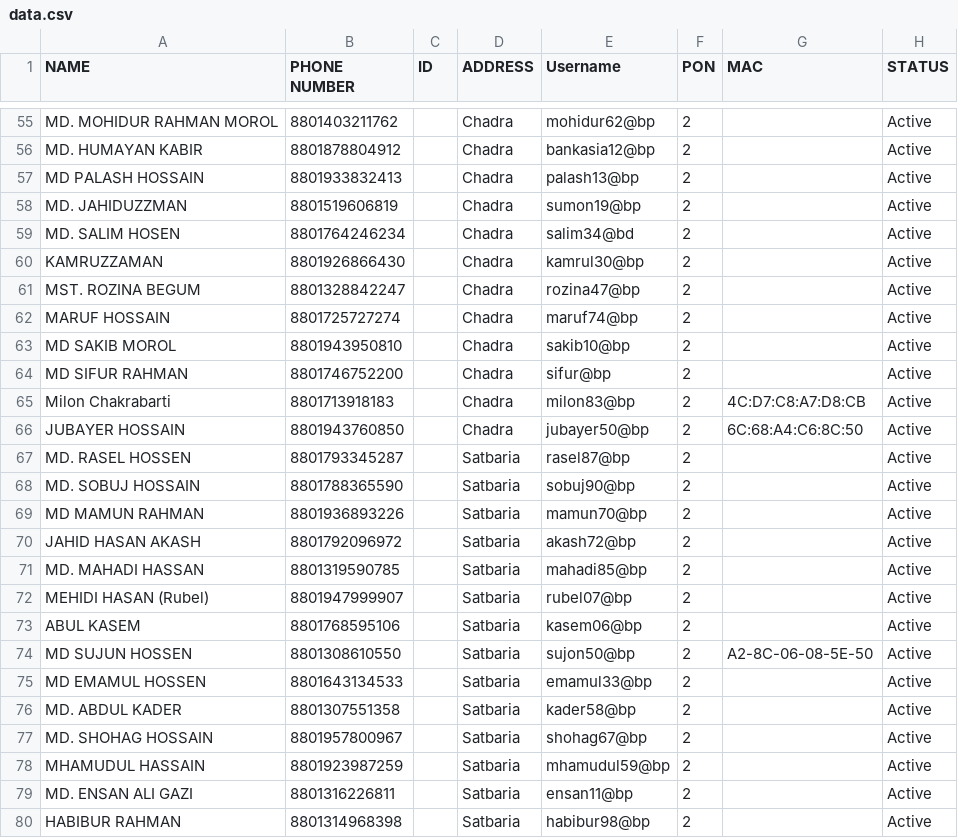
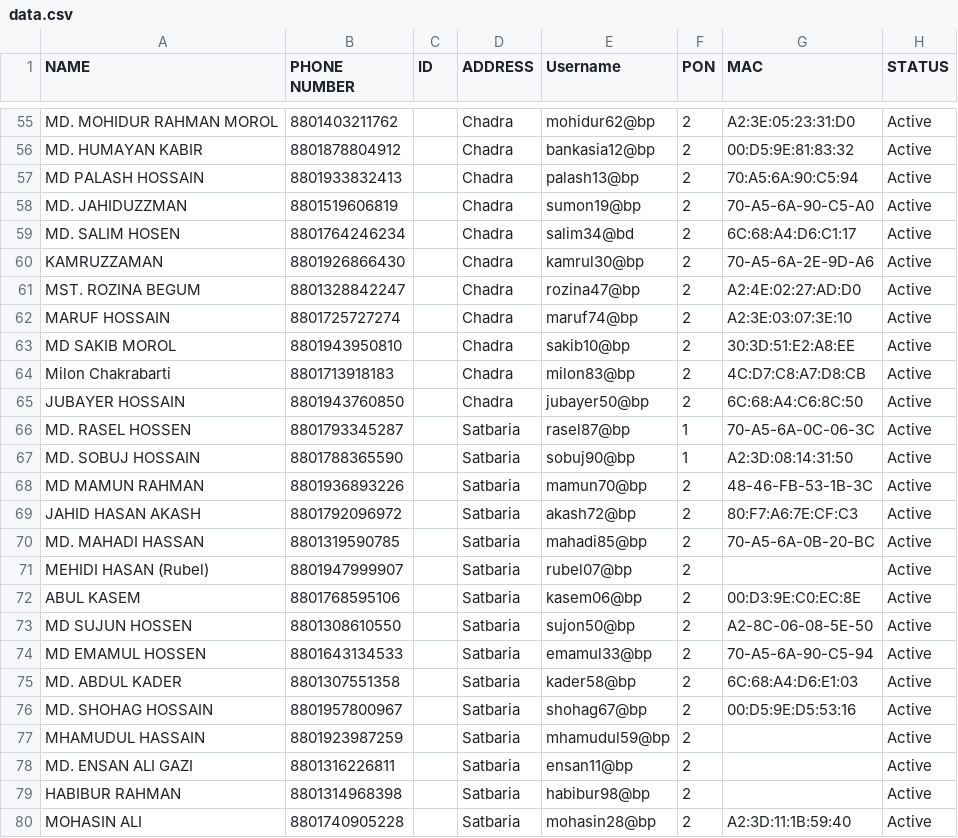
Before and after one commit to masud673/masud, a CSV file: data.csv, drawn as a sheet; only a part is shown, gaps mark what is left out; the shorter side is filled out with more unchanged rows; removed rows and columns are numbered as before the commit, all else as after; the diff covers the shown part only; the diff names each change by its address in the sheet, - before the commit and + after, or states it on an @@ line.

```diff
--- a/data.csv
+++ b/data.csv
-G55 (MAC): (empty)
+G55 (MAC): A2:3E:05:23:31:D0
-G56 (MAC): (empty)
+G56 (MAC): 00:D5:9E:81:83:32
-G57 (MAC): (empty)
+G57 (MAC): 70:A5:6A:90:C5:94
-G58 (MAC): (empty)
+G58 (MAC): 70-A5-6A-90-C5-A0
-G59 (MAC): (empty)
+G59 (MAC): 6C:68:A4:D6:C1:17
-G60 (MAC): (empty)
+G60 (MAC): 70-A5-6A-2E-9D-A6
-G61 (MAC): (empty)
+G61 (MAC): A2:4E:02:27:AD:D0
-G62 (MAC): (empty)
+G62 (MAC): A2:3E:03:07:3E:10
-G63 (MAC): (empty)
+G63 (MAC): 30:3D:51:E2:A8:EE
-row 64: MD SIFUR RAHMAN | 8801746752200 |  | Chadra | sifur@bp | 2 |  | Active
-F66:F67 (PON): 2
+F66:F67 (PON): 1
-G66 (MAC): (empty)
+G66 (MAC): 70-A5-6A-0C-06-3C
-G67 (MAC): (empty)
+G67 (MAC): A2:3D:08:14:31:50
-G68 (MAC): (empty)
+G68 (MAC): 48-46-FB-53-1B-3C
-G69 (MAC): (empty)
+G69 (MAC): 80:F7:A6:7E:CF:C3
-G70 (MAC): (empty)
+G70 (MAC): 70-A5-6A-0B-20-BC
-G72 (MAC): (empty)
+G72 (MAC): 00:D3:9E:C0:EC:8E
-G74 (MAC): (empty)
+G74 (MAC): 70-A5-6A-90-C5-94
-G75 (MAC): (empty)
+G75 (MAC): 6C:68:A4:D6:E1:03
-G76 (MAC): (empty)
+G76 (MAC): 00:D5:9E:D5:53:16
```
Also changed, not shown: 34 edited cells elsewhere in this file.
